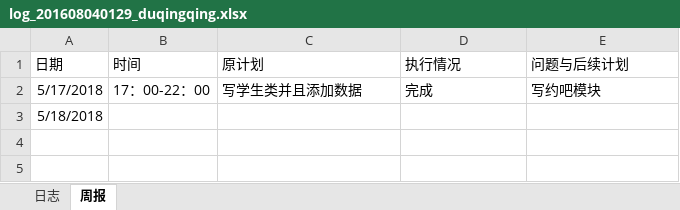
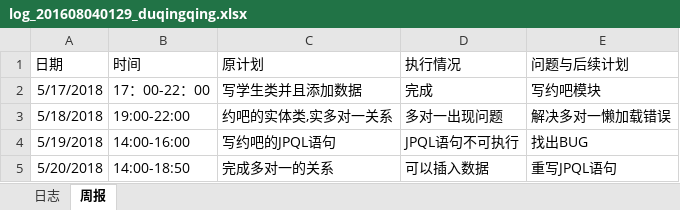
Before and after one commit to laozishidijia/98k, an Excel workbook: student-service-master/doc/log/log_201608040129_duqingqing.xlsx, sheet 周报, drawn as a sheet; values as stored, in another font and other column widths than the file's, no borders; the diff names each change by its address in the sheet, - before the commit and + after, or states it on an @@ line.

Commit message:
添加日志

```diff
--- a/student-service-master/doc/log/log_201608040129_duqingqing.xlsx (sheet 周报)
+++ b/student-service-master/doc/log/log_201608040129_duqingqing.xlsx (sheet 周报)
-B3 (时间): (empty)
+B3 (时间): 19:00-22:00
-C3 (原计划): (empty)
+C3 (原计划): 约吧的实体类,实多对一关系
-D3 (执行情况): (empty)
+D3 (执行情况): 多对一出现问题
-E3 (问题与后续计划): (empty)
+E3 (问题与后续计划): 解决多对一懒加载错误
+row 4: 5/19/2018 | 14:00-16:00 | 写约吧的JPQL语句 | JPQL语句不可执行 | 找出BUG
+row 5: 5/20/2018 | 14:00-18:50 | 完成多对一的关系 | 可以插入数据 | 重写JPQL语句
```
